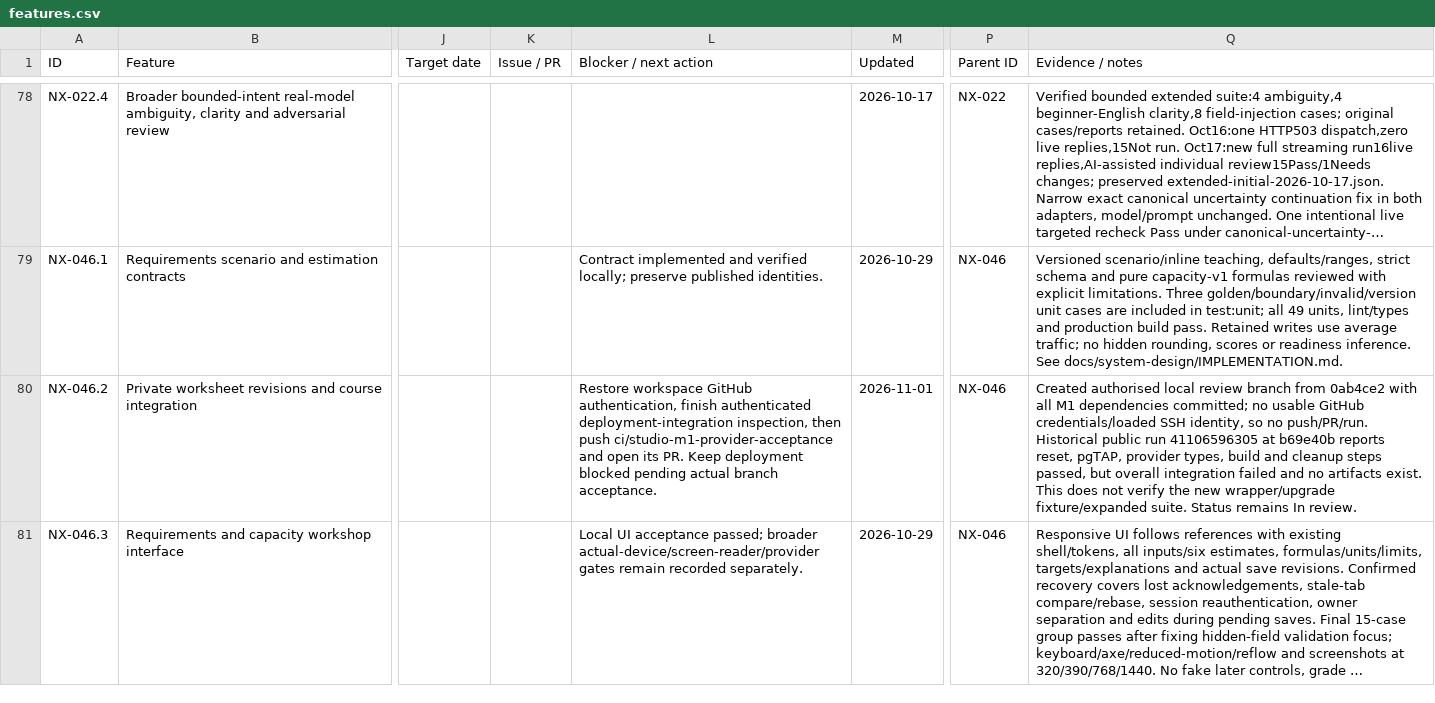
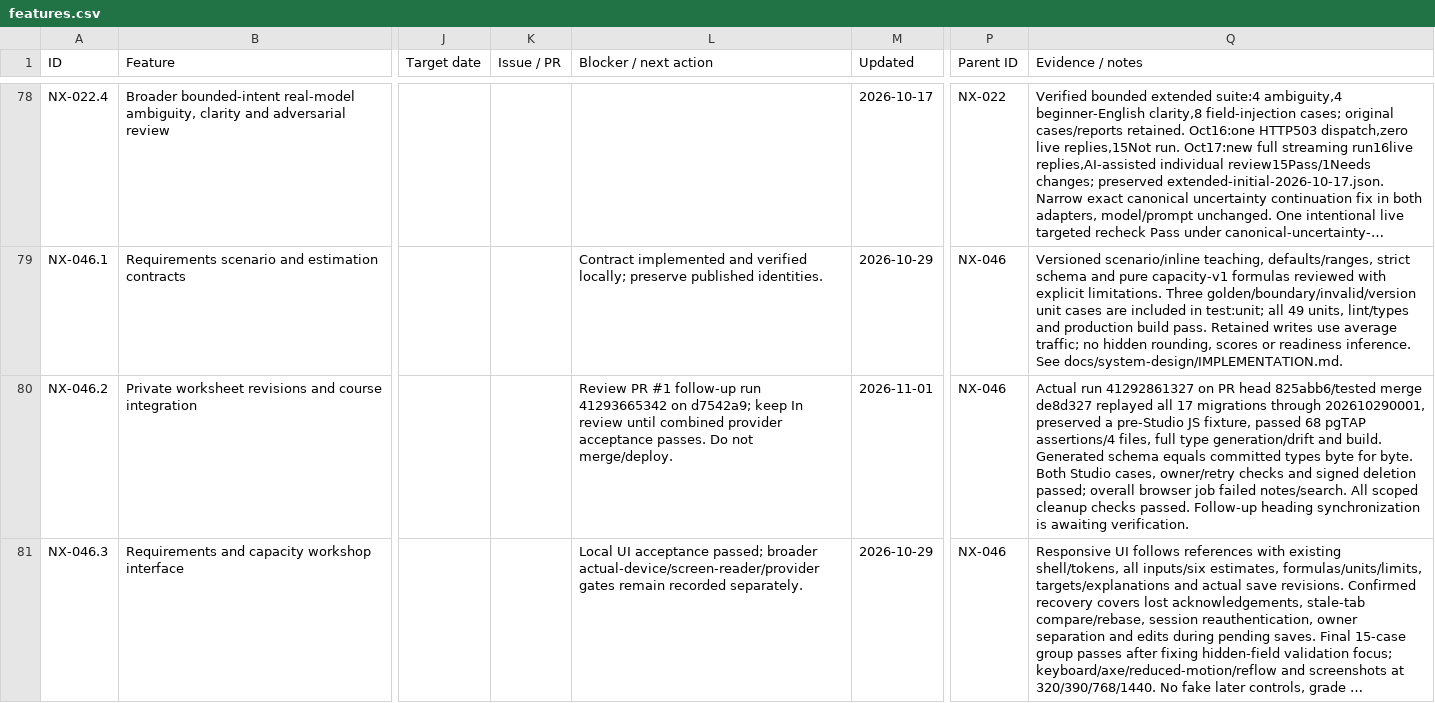
Before and after one commit to Mohammadhasan14/Nexus_learning_platform, a CSV file: docs/features.csv, drawn as a sheet; only a part is shown, gaps mark what is left out; long unchanged cells end in …; the diff covers the shown part only; the diff names each change by its address in the sheet, - before the commit and + after, or states it on an @@ line.

```diff
--- a/docs/features.csv
+++ b/docs/features.csv
-L80 (Blocker / next action): Restore workspace GitHub authentication, finish authenticated deployment-integration inspection, then push ci/studio-m1-provider-acceptance and open its PR. Keep deployment blocked pending actual branch acceptance.
+L80 (Blocker / next action): Review PR #1 follow-up run 41293665342 on d7542a9; keep In review until combined provider acceptance passes. Do not merge/deploy.
-Q80 (Evidence / notes): Created authorised local review branch from 0ab4ce2 with all M1 dependencies committed; no usable GitHub credentials/loaded SSH identity, so no push/PR/run. Historical public run 41106596305 at b69e40b reports reset, pgTAP, provider types, build and cleanup steps passed, but overall integration failed and no artifacts exist. This does not verify the new wrapper/upgrade fixture/expanded suite. Status remains In review.
+Q80 (Evidence / notes): Actual run 41292861327 on PR head 825abb6/tested merge de8d327 replayed all 17 migrations through 202610290001, preserved a pre-Studio JS fixture, passed 68 pgTAP assertions/4 files, full type generation/drift and build. Generated schema equals committed types byte for byte. Both Studio cases, owner/retry checks and signed deletion passed; overall browser job failed notes/search. All scoped cleanup checks passed. Follow-up heading synchronization is awaiting verification.
```
Also changed, not shown: 2 edited cells elsewhere in this file, 4 other files.
